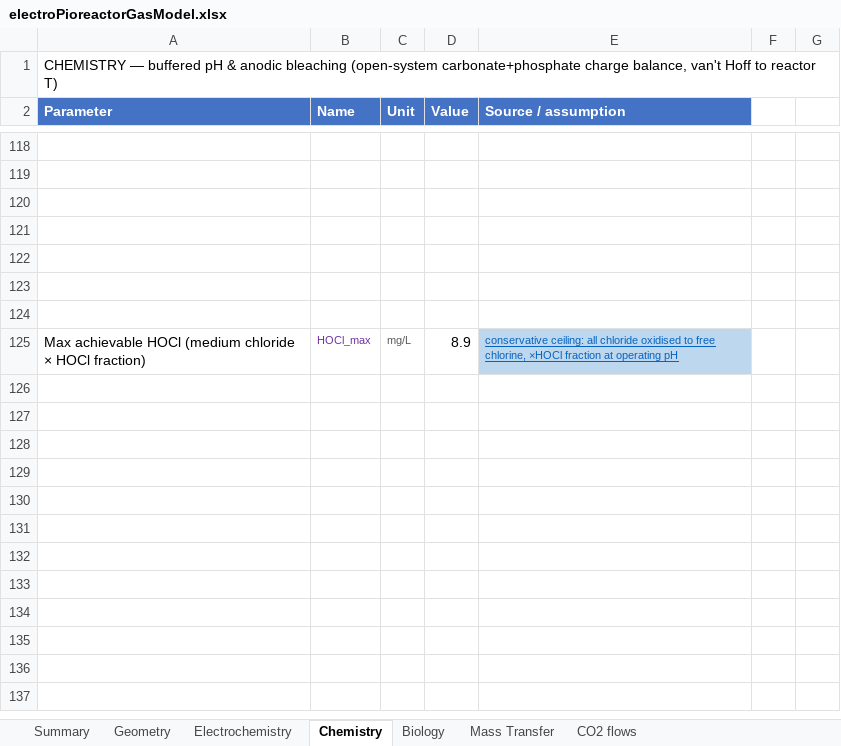
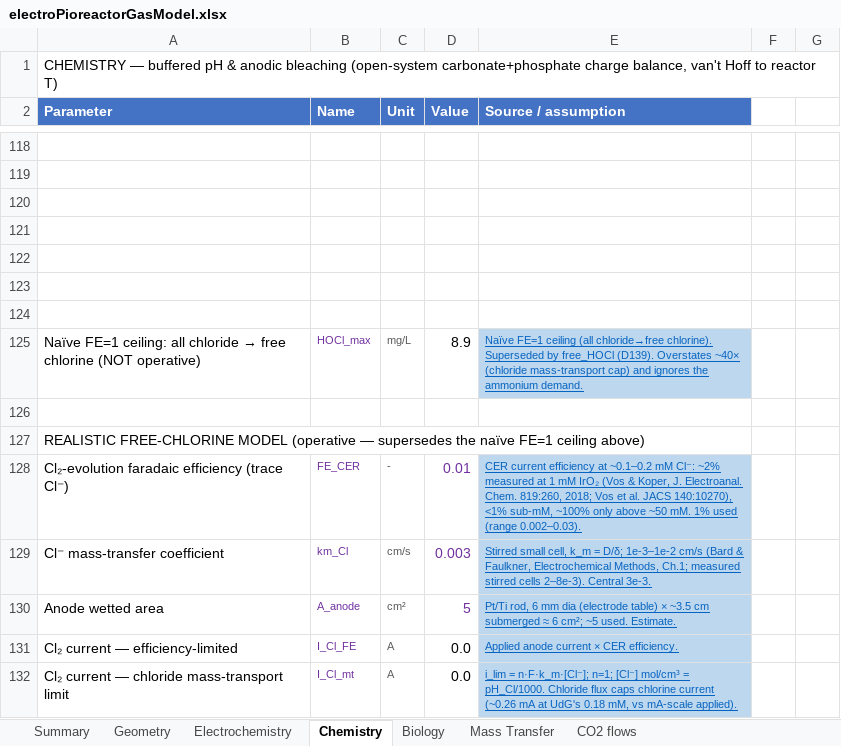
Before and after one commit to amy-bo/electroPioreactor, an Excel workbook: Media/electroPioreactorGasModel.xlsx, sheet Chemistry, drawn as a sheet; only a part is shown, gaps mark what is left out; values as stored, in another font and other column widths than the file's, no borders; the diff covers the shown part only; the diff names each change by its address in the sheet, - before the commit and + after, or states it on an @@ line.

```diff
--- a/Media/electroPioreactorGasModel.xlsx (sheet Chemistry)
+++ b/Media/electroPioreactorGasModel.xlsx (sheet Chemistry)
@@ column A (Parameter) renumbered between rows 107 and 125 @@
-E125 (Source / assumption): conservative ceiling: all chloride oxidised to free chlorine, ×HOCl fraction at operating pH
+E125 (Source / assumption): Naïve FE=1 ceiling (all chloride→free chlorine). Superseded by free_HOCl (D139). Overstates ~40× (chloride mass-transport cap) and ignores the ammonium demand.
+row 126: (empty)
+row 127: REALISTIC FREE-CHLORINE MODEL (operative — supersedes the naïve FE=1 ceiling above)
+row 128: Cl₂-evolution faradaic efficiency (trace Cl⁻) | FE_CER | - | 0.01 | CER current efficiency at ~0.1–0.2 mM Cl⁻: ~2% measured at 1 mM IrO₂ (Vos & Koper, J. Electroanal. Chem. 819:260, 2018; Vos et al. JACS 140:10270), <1% sub-mM, ~100% only above ~50 mM. 1% used (range 0.002–0.03).
+row 129: Cl⁻ mass-transfer coefficient | km_Cl | cm/s | 0.003 | Stirred small cell, k_m = D/δ; 1e-3–1e-2 cm/s (Bard & Faulkner, Electrochemical Methods, Ch.1; measured stirred cells 2–8e-3). Central 3e-3.
+row 130: Anode wetted area | A_anode | cm² | 5 | Pt/Ti rod, 6 mm dia (electrode table) × ~3.5 cm submerged ≈ 6 cm²; ~5 used. Estimate.
+row 131: Cl₂ current — efficiency-limited | I_Cl_FE | A | 0.0 | Applied anode current × CER efficiency.
+row 132: Cl₂ current — chloride mass-transport limit | I_Cl_mt | A | 0.0 | i_lim = n·F·k_m·[Cl⁻]; n=1; [Cl⁻] mol/cm³ = pH_Cl/1000. Chloride flux caps chlorine current (~0.26 mA at UdG's 0.18 mM, vs mA-scale applied).
```
Also changed, not shown: 8 added rows and 6 edited cells elsewhere in this sheet, sheet Mass Transfer, sheet Summary, 2 other files.
